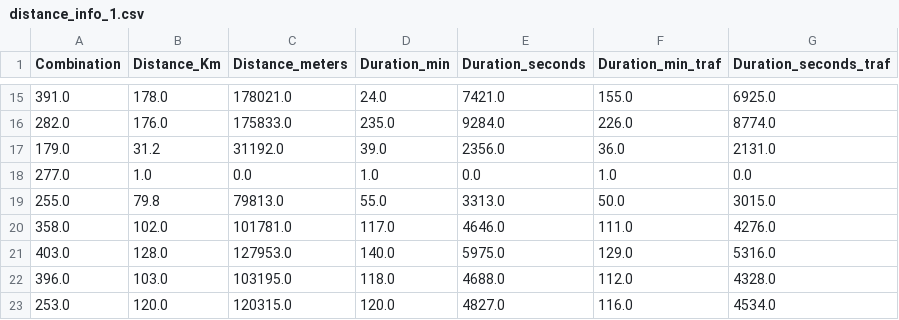
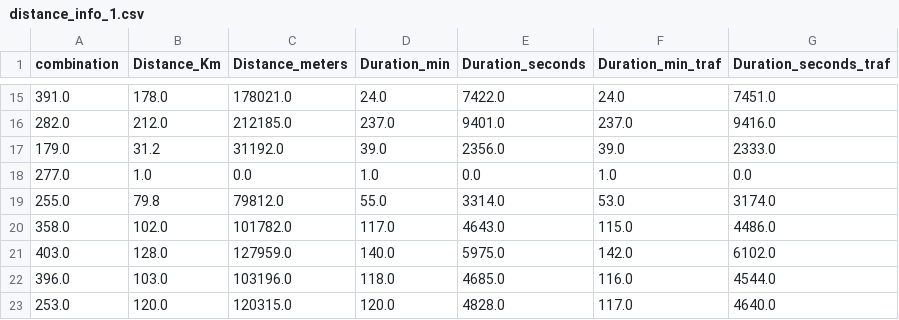
Before and after one commit to guadaluperamirezc/diplomado2023_PYTHON, a CSV file: Lecture_8/distance_info_1.csv, drawn as a sheet; only a part is shown, gaps mark what is left out; the diff covers the shown part only.

```diff
--- a/Lecture_8/distance_info_1.csv
+++ b/Lecture_8/distance_info_1.csv
@@ -1 +1 @@
-Combination,Distance_Km,Distance_meters,Duration_min,Duration_seconds,Duration_min_traf,Duration_seconds_traf
+combination,Distance_Km,Distance_meters,Duration_min,Duration_seconds,Duration_min_traf,Duration_seconds_traf
@@ -15,9 +15,9 @@ Combination,Distance_Km,Distance_meters,Duration_min,Duration_seconds,Duration_m
-391.0,178.0,178021.0,24.0,7421.0,155.0,6925.0
-282.0,176.0,175833.0,235.0,9284.0,226.0,8774.0
-179.0,31.2,31192.0,39.0,2356.0,36.0,2131.0
+391.0,178.0,178021.0,24.0,7422.0,24.0,7451.0
+282.0,212.0,212185.0,237.0,9401.0,237.0,9416.0
+179.0,31.2,31192.0,39.0,2356.0,39.0,2333.0
 277.0,1.0,0.0,1.0,0.0,1.0,0.0
-255.0,79.8,79813.0,55.0,3313.0,50.0,3015.0
-358.0,102.0,101781.0,117.0,4646.0,111.0,4276.0
-403.0,128.0,127953.0,140.0,5975.0,129.0,5316.0
-396.0,103.0,103195.0,118.0,4688.0,112.0,4328.0
-253.0,120.0,120315.0,120.0,4827.0,116.0,4534.0
+255.0,79.8,79812.0,55.0,3314.0,53.0,3174.0
+358.0,102.0,101782.0,117.0,4643.0,115.0,4486.0
+403.0,128.0,127959.0,140.0,5975.0,142.0,6102.0
+396.0,103.0,103196.0,118.0,4685.0,116.0,4544.0
+253.0,120.0,120315.0,120.0,4828.0,117.0,4640.0
```
Also changed, not shown: 30 edited cells elsewhere in this file, Lecture_8/coordinates_1.csv, 1 other file.
